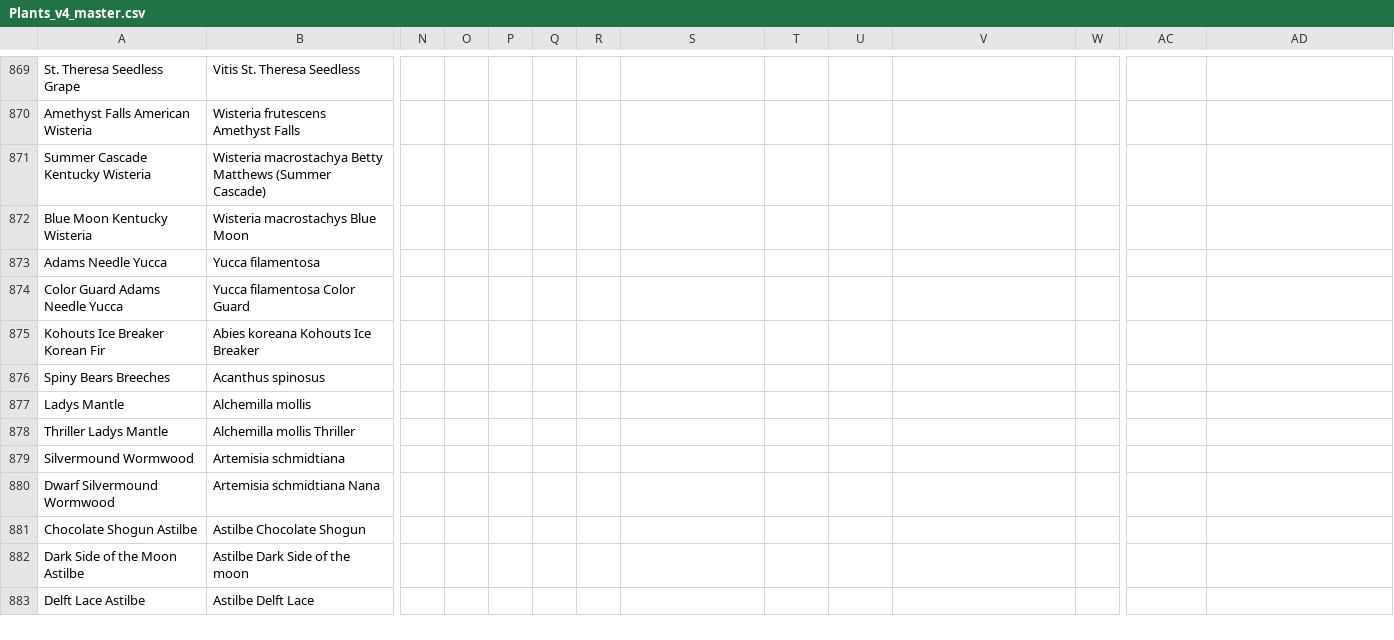
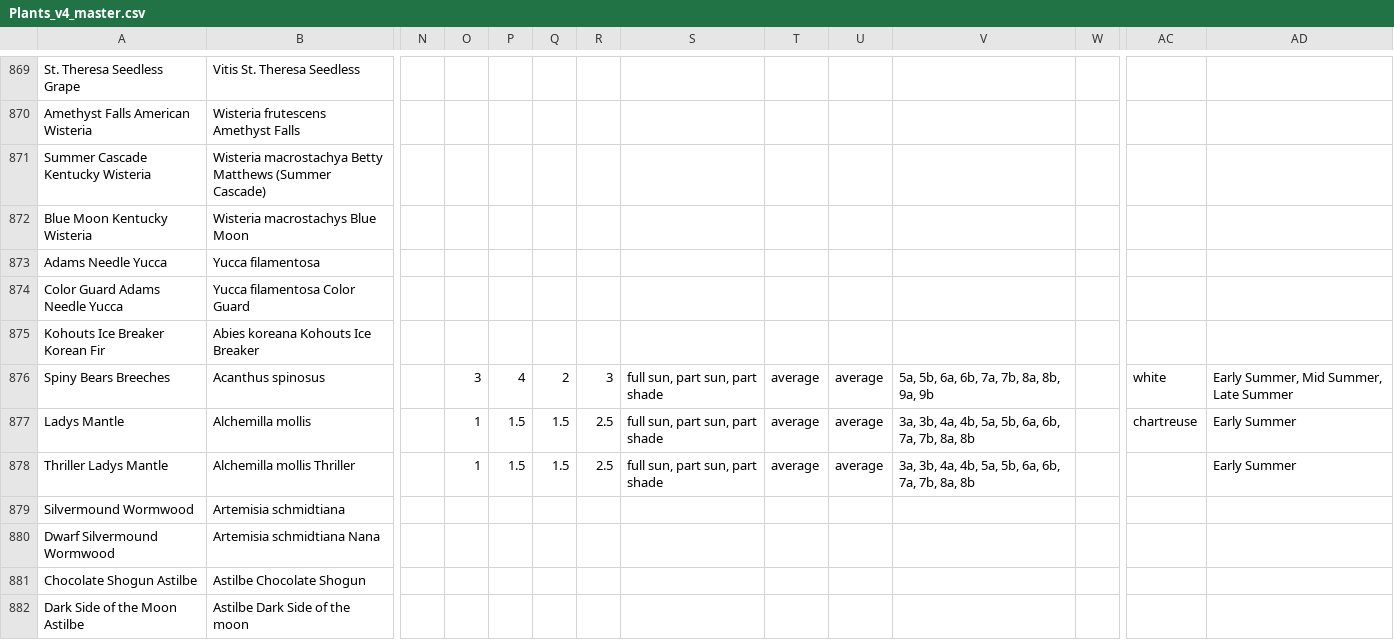
Before and after one commit to sbx-bnagle/upper-midwest-plants, a CSV file: Plants_v4_master.csv, drawn as a sheet; only a part is shown, gaps mark what is left out; the shorter side is filled out with more unchanged rows; the diff covers the shown part only; the diff names each change by its address in the sheet, - before the commit and + after, or states it on an @@ line.

```diff
--- a/Plants_v4_master.csv
+++ b/Plants_v4_master.csv
-O876: (empty)
+O876: 3
-P876: (empty)
+P876: 4
-Q876: (empty)
+Q876: 2
-R876: (empty)
+R876: 3
-S876:S878: (empty)
+S876:S878: full sun, part sun, part shade
-T876:T878: (empty)
+T876:T878: average
-U876:U878: (empty)
+U876:U878: average
-V876: (empty)
+V876: 5a, 5b, 6a, 6b, 7a, 7b, 8a, 8b, 9a, 9b
-AC876: (empty)
+AC876: white
-AD876: (empty)
+AD876: Early Summer, Mid Summer, Late Summer
-O877:O878: (empty)
+O877:O878: 1
-P877:P878: (empty)
+P877:P878: 1.5
-Q877:Q878: (empty)
+Q877:Q878: 1.5
-R877:R878: (empty)
+R877:R878: 2.5
-V877:V878: (empty)
+V877:V878: 3a, 3b, 4a, 4b, 5a, 5b, 6a, 6b, 7a, 7b, 8a, 8b
-AC877: (empty)
+AC877: chartreuse
-AD877:AD878: (empty)
+AD877:AD878: Early Summer
```
Also changed, not shown: 72 edited cells elsewhere in this file.
